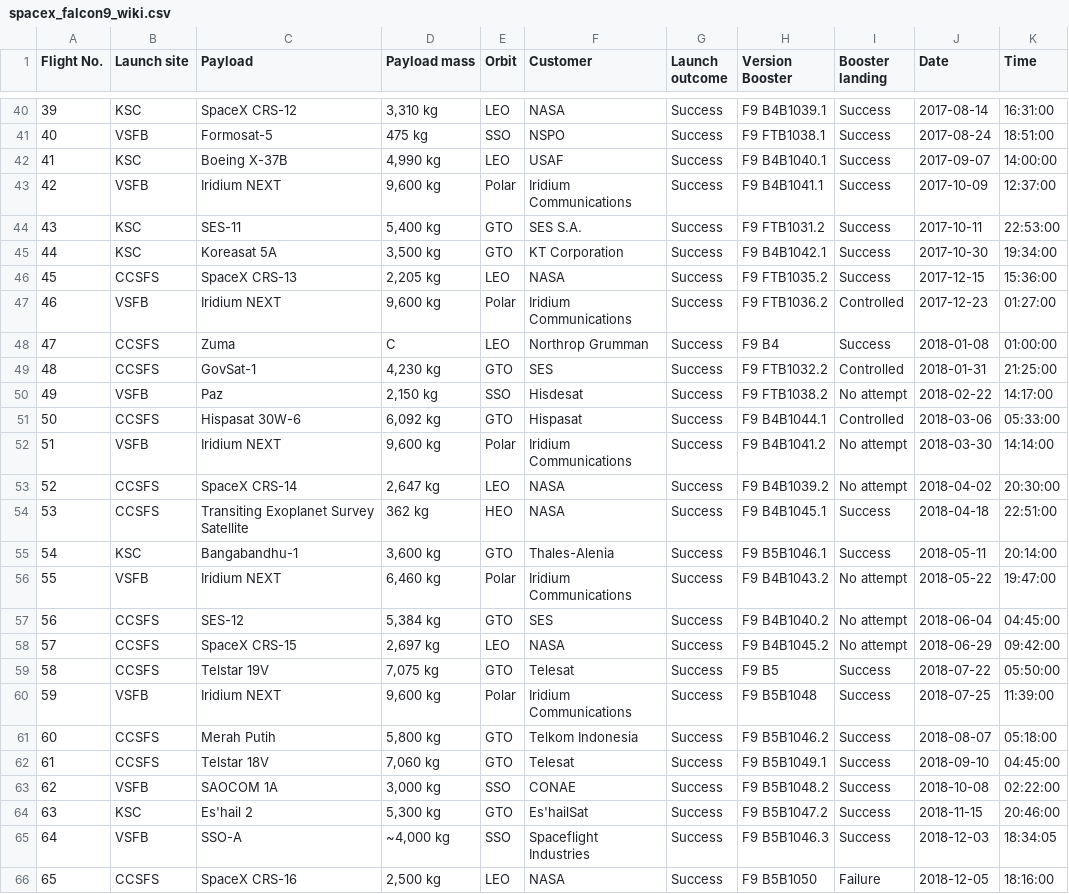
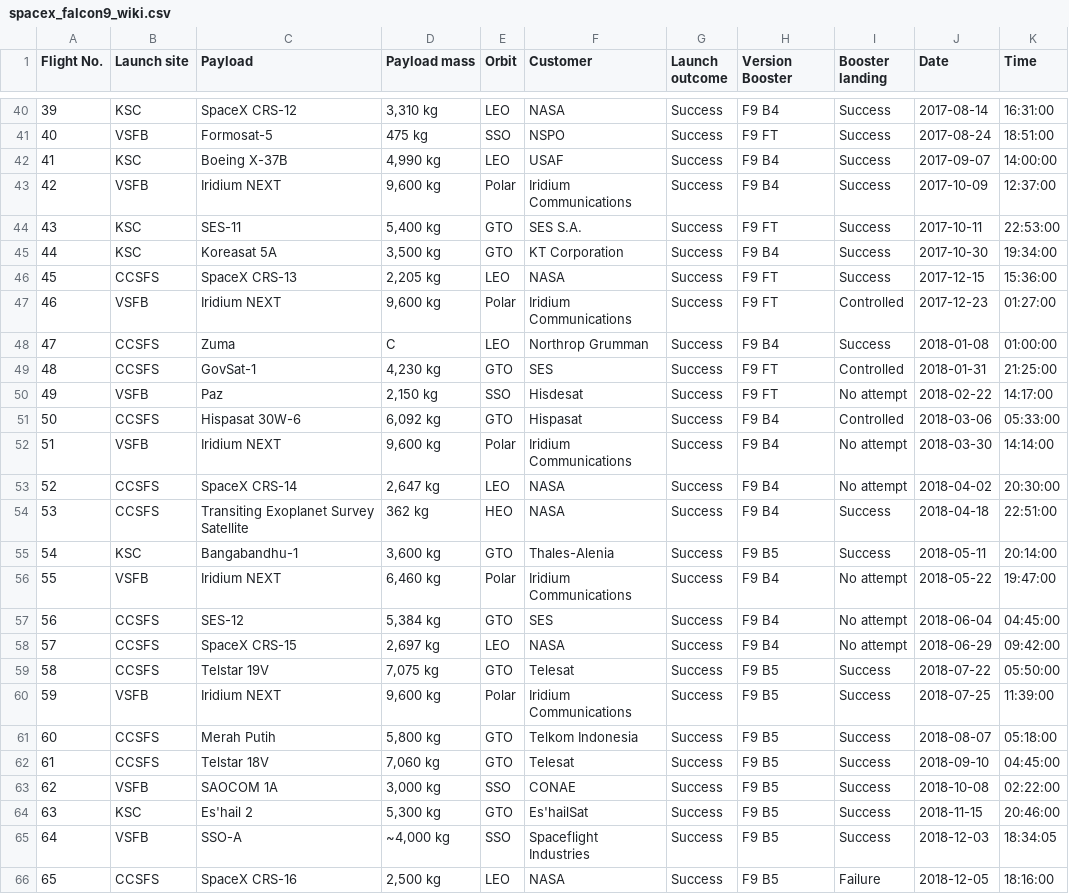
Before and after one commit to tharangachaminda/Falcon9_First_stage_Landing, a CSV file: spacex_falcon9_wiki.csv, drawn as a sheet; only a part is shown, gaps mark what is left out; the diff covers the shown part only.

Commit message:
booster versions corrected

```diff
--- a/spacex_falcon9_wiki.csv
+++ b/spacex_falcon9_wiki.csv
@@ -40,27 +40,27 @@ Flight No.,Launch site,Payload,Payload mass,Orbit,Customer,Launch outcome,Versio
-39,KSC,SpaceX CRS-12,"3,310 kg",LEO,NASA,Success,F9 B4B1039.1,Success,2017-08-14,16:31:00
-40,VSFB,Formosat-5,475 kg,SSO,NSPO,Success,F9 FTB1038.1,Success,2017-08-24,18:51:00
-41,KSC,Boeing X-37B,"4,990 kg",LEO,USAF,Success,F9 B4B1040.1,Success,2017-09-07,14:00:00
-42,VSFB,Iridium NEXT,"9,600 kg",Polar,Iridium Communications,Success,F9 B4B1041.1,Success,2017-10-09,12:37:00
-43,KSC,SES-11,"5,400 kg",GTO,SES S.A.,Success,F9 FTB1031.2,Success,2017-10-11,22:53:00
-44,KSC,Koreasat 5A,"3,500 kg",GTO,KT Corporation,Success,F9 B4B1042.1,Success,2017-10-30,19:34:00
-45,CCSFS,SpaceX CRS-13,"2,205 kg",LEO,NASA,Success,F9 FTB1035.2,Success,2017-12-15,15:36:00
-46,VSFB,Iridium NEXT,"9,600 kg",Polar,Iridium Communications,Success,F9 FTB1036.2,Controlled,2017-12-23,01:27:00
+39,KSC,SpaceX CRS-12,"3,310 kg",LEO,NASA,Success,F9 B4,Success,2017-08-14,16:31:00
+40,VSFB,Formosat-5,475 kg,SSO,NSPO,Success,F9 FT,Success,2017-08-24,18:51:00
+41,KSC,Boeing X-37B,"4,990 kg",LEO,USAF,Success,F9 B4,Success,2017-09-07,14:00:00
+42,VSFB,Iridium NEXT,"9,600 kg",Polar,Iridium Communications,Success,F9 B4,Success,2017-10-09,12:37:00
+43,KSC,SES-11,"5,400 kg",GTO,SES S.A.,Success,F9 FT,Success,2017-10-11,22:53:00
+44,KSC,Koreasat 5A,"3,500 kg",GTO,KT Corporation,Success,F9 B4,Success,2017-10-30,19:34:00
+45,CCSFS,SpaceX CRS-13,"2,205 kg",LEO,NASA,Success,F9 FT,Success,2017-12-15,15:36:00
+46,VSFB,Iridium NEXT,"9,600 kg",Polar,Iridium Communications,Success,F9 FT,Controlled,2017-12-23,01:27:00
 47,CCSFS,Zuma,C,LEO,Northrop Grumman,Success,F9 B4,Success,2018-01-08,01:00:00
-48,CCSFS,GovSat-1,"4,230 kg",GTO,SES,Success,F9 FTB1032.2,Controlled,2018-01-31,21:25:00
-49,VSFB,Paz,"2,150 kg",SSO,Hisdesat,Success,F9 FTB1038.2,No attempt,2018-02-22,14:17:00
-50,CCSFS,Hispasat 30W-6,"6,092 kg",GTO,Hispasat,Success,F9 B4B1044.1,Controlled,2018-03-06,05:33:00
-51,VSFB,Iridium NEXT,"9,600 kg",Polar,Iridium Communications,Success,F9 B4B1041.2,No attempt,2018-03-30,14:14:00
-52,CCSFS,SpaceX CRS-14,"2,647 kg",LEO,NASA,Success,F9 B4B1039.2,No attempt,2018-04-02,20:30:00
-53,CCSFS,Transiting Exoplanet Survey Satellite,362 kg,HEO,NASA,Success,F9 B4B1045.1,Success,2018-04-18,22:51:00
-54,KSC,Bangabandhu-1,"3,600 kg",GTO,Thales-Alenia,Success,F9 B5B1046.1,Success,2018-05-11,20:14:00
-55,VSFB,Iridium NEXT,"6,460 kg",Polar,Iridium Communications,Success,F9 B4B1043.2,No attempt,2018-05-22,19:47:00
-56,CCSFS,SES-12,"5,384 kg",GTO,SES,Success,F9 B4B1040.2,No attempt,2018-06-04,04:45:00
-57,CCSFS,SpaceX CRS-15,"2,697 kg",LEO,NASA,Success,F9 B4B1045.2,No attempt,2018-06-29,09:42:00
+48,CCSFS,GovSat-1,"4,230 kg",GTO,SES,Success,F9 FT,Controlled,2018-01-31,21:25:00
+49,VSFB,Paz,"2,150 kg",SSO,Hisdesat,Success,F9 FT,No attempt,2018-02-22,14:17:00
+50,CCSFS,Hispasat 30W-6,"6,092 kg",GTO,Hispasat,Success,F9 B4,Controlled,2018-03-06,05:33:00
+51,VSFB,Iridium NEXT,"9,600 kg",Polar,Iridium Communications,Success,F9 B4,No attempt,2018-03-30,14:14:00
+52,CCSFS,SpaceX CRS-14,"2,647 kg",LEO,NASA,Success,F9 B4,No attempt,2018-04-02,20:30:00
+53,CCSFS,Transiting Exoplanet Survey Satellite,362 kg,HEO,NASA,Success,F9 B4,Success,2018-04-18,22:51:00
+54,KSC,Bangabandhu-1,"3,600 kg",GTO,Thales-Alenia,Success,F9 B5,Success,2018-05-11,20:14:00
+55,VSFB,Iridium NEXT,"6,460 kg",Polar,Iridium Communications,Success,F9 B4,No attempt,2018-05-22,19:47:00
+56,CCSFS,SES-12,"5,384 kg",GTO,SES,Success,F9 B4,No attempt,2018-06-04,04:45:00
+57,CCSFS,SpaceX CRS-15,"2,697 kg",LEO,NASA,Success,F9 B4,No attempt,2018-06-29,09:42:00
 58,CCSFS,Telstar 19V,"7,075 kg",GTO,Telesat,Success,F9 B5,Success,2018-07-22,05:50:00
-59,VSFB,Iridium NEXT,"9,600 kg",Polar,Iridium Communications,Success,F9 B5B1048,Success,2018-07-25,11:39:00
-60,CCSFS,Merah Putih,"5,800 kg",GTO,Telkom Indonesia,Success,F9 B5B1046.2,Success,2018-08-07,05:18:00
-61,CCSFS,Telstar 18V,"7,060 kg",GTO,Telesat,Success,F9 B5B1049.1,Success,2018-09-10,04:45:00
-62,VSFB,SAOCOM 1A,"3,000 kg",SSO,CONAE,Success,F9 B5B1048.2,Success,2018-10-08,02:22:00
-63,KSC,Es'hail 2,"5,300 kg",GTO,Es'hailSat,Success,F9 B5B1047.2,Success,2018-11-15,20:46:00
-64,VSFB,SSO-A,"~4,000 kg",SSO,Spaceflight Industries,Success,F9 B5B1046.3 ,Success,2018-12-03,18:34:05
-65,CCSFS,SpaceX CRS-16,"2,500 kg",LEO,NASA,Success,F9 B5B1050,Failure,2018-12-05,18:16:00
+59,VSFB,Iridium NEXT,"9,600 kg",Polar,Iridium Communications,Success,F9 B5,Success,2018-07-25,11:39:00
+60,CCSFS,Merah Putih,"5,800 kg",GTO,Telkom Indonesia,Success,F9 B5,Success,2018-08-07,05:18:00
+61,CCSFS,Telstar 18V,"7,060 kg",GTO,Telesat,Success,F9 B5,Success,2018-09-10,04:45:00
+62,VSFB,SAOCOM 1A,"3,000 kg",SSO,CONAE,Success,F9 B5,Success,2018-10-08,02:22:00
+63,KSC,Es'hail 2,"5,300 kg",GTO,Es'hailSat,Success,F9 B5,Success,2018-11-15,20:46:00
+64,VSFB,SSO-A,"~4,000 kg",SSO,Spaceflight Industries,Success,F9 B5,Success,2018-12-03,18:34:05
+65,CCSFS,SpaceX CRS-16,"2,500 kg",LEO,NASA,Success,F9 B5,Failure,2018-12-05,18:16:00
```
Also changed, not shown: 2 added rows and 97 edited cells elsewhere in this file, falcon9_final.csv, 5 other files.
